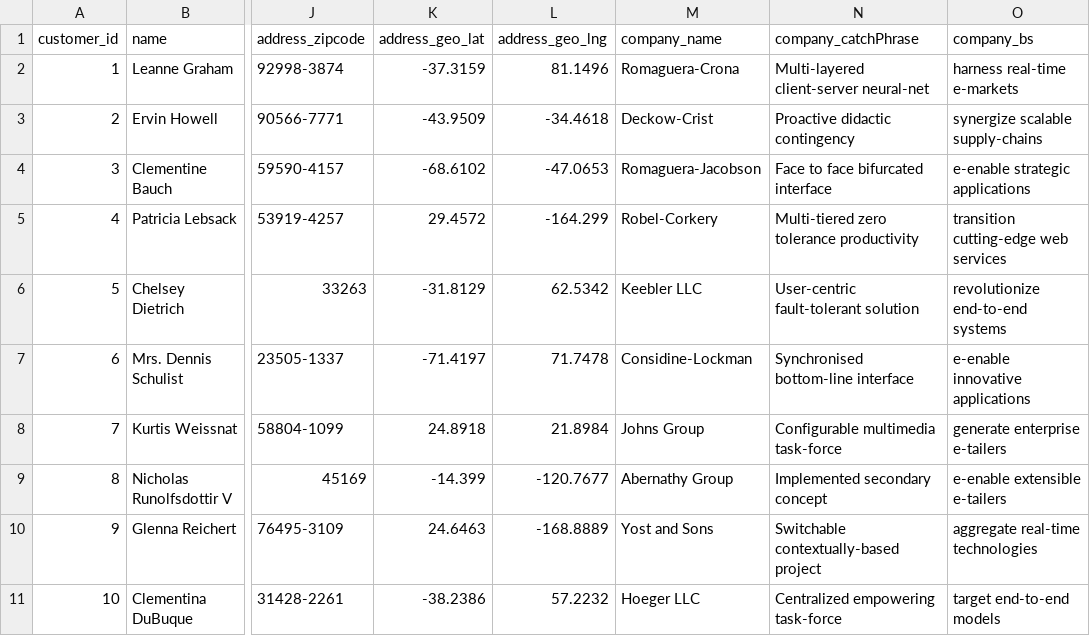
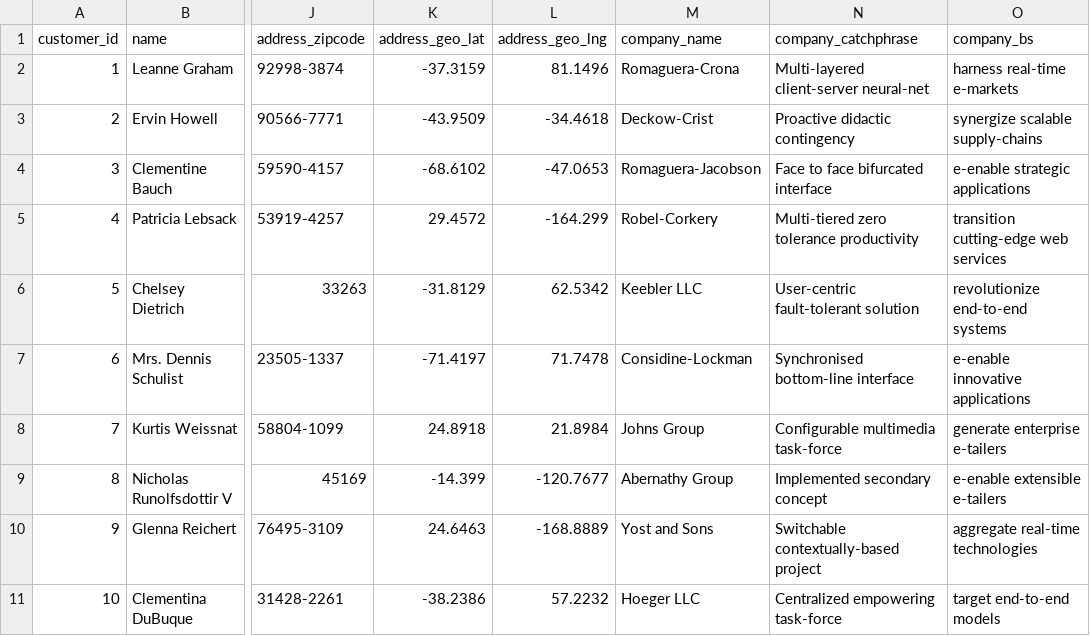
Before and after one commit to lloydmwiti258-dev/API-Extraction, a CSV file: output/customers_clean.csv, drawn as a sheet; only a part is shown, gaps mark what is left out; the diff names each change by its address in the sheet, - before the commit and + after, or states it on an @@ line.

Commit message:
Regenerate CSV with lowercase headers, tidy README and code

```diff
--- a/output/customers_clean.csv
+++ b/output/customers_clean.csv
-N1: company_catchPhrase
+N1: company_catchphrase
```
